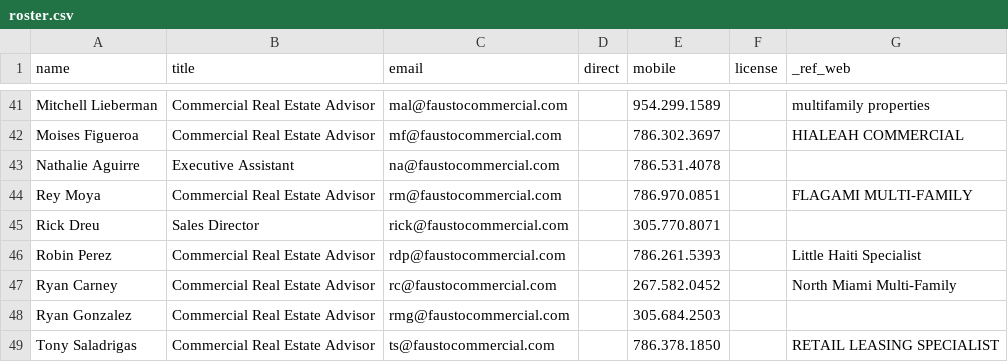
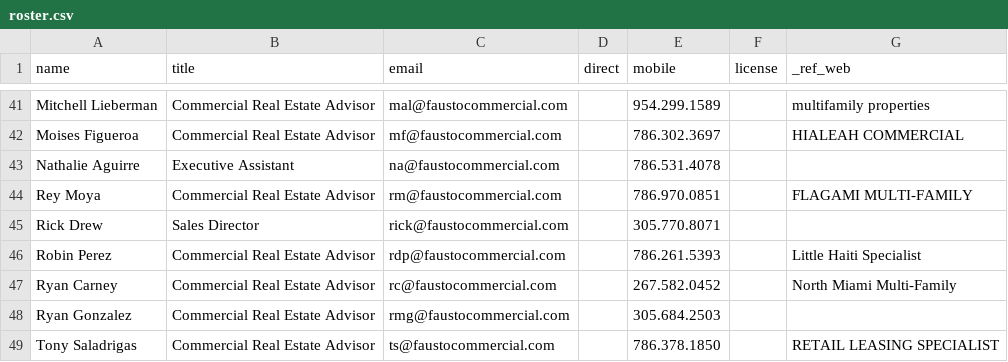
Before and after one commit to cmadridlongobardi-creator/Fausto-Commercial, a CSV file: firma/roster.csv, drawn as a sheet; only a part is shown, gaps mark what is left out.

Commit message:
Update roster.csv with new entries

```diff
--- a/firma/roster.csv
+++ b/firma/roster.csv
@@ -44,3 +44,3 @@ Nathalie Aguirre,Executive Assistant,na@faustocommercial.com,,786.531.4078,,
 Rey Moya,Commercial Real Estate Advisor,rm@faustocommercial.com,,786.970.0851,,FLAGAMI MULTI-FAMILY
-Rick Dreu,Sales Director,rick@faustocommercial.com,,305.770.8071,,
+Rick Drew,Sales Director,rick@faustocommercial.com,,305.770.8071,,
 Robin Perez,Commercial Real Estate Advisor,rdp@faustocommercial.com,,786.261.5393,,Little Haiti Specialist
```
